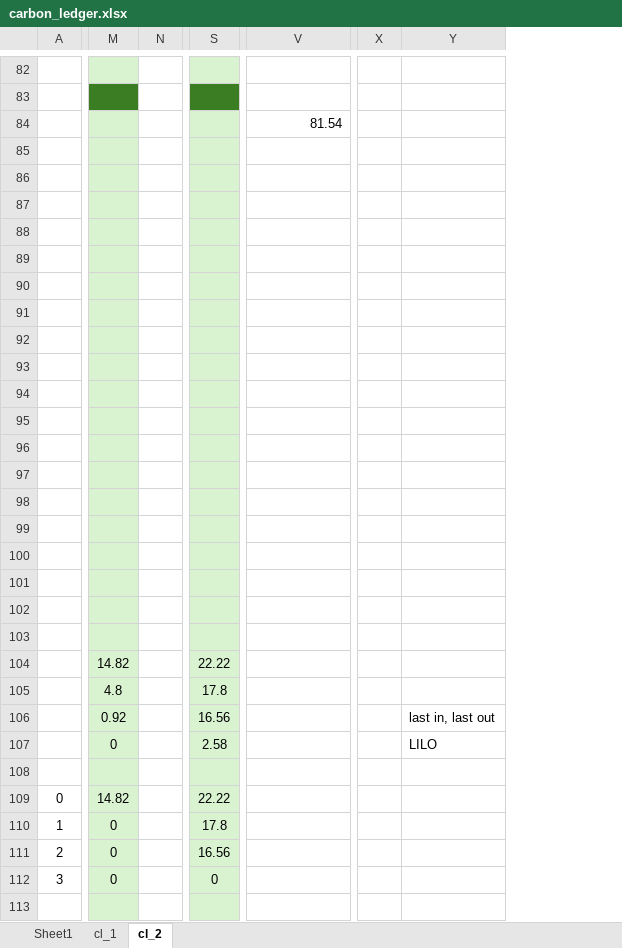
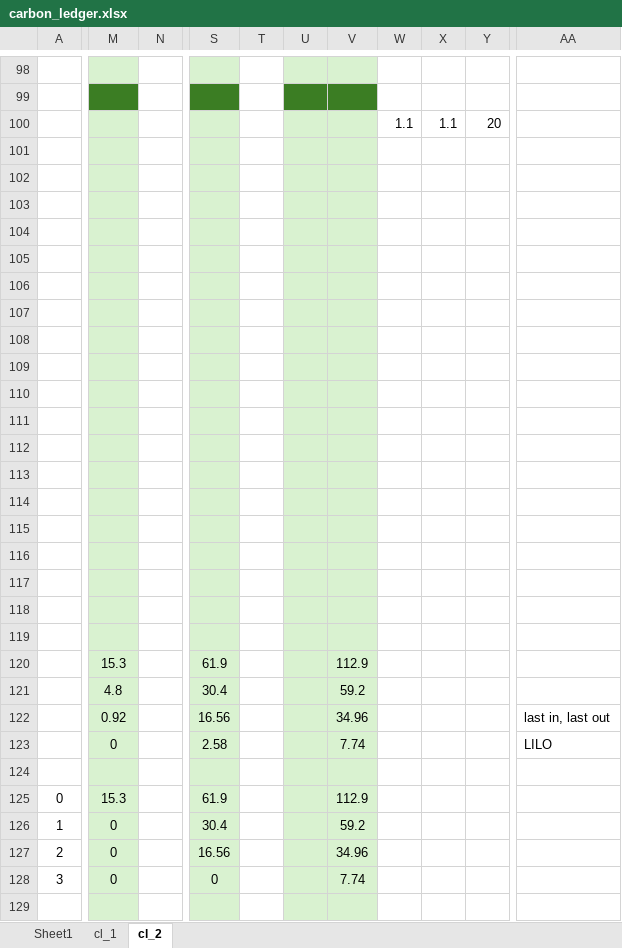
Before and after one commit to jcsyme/sisepuede, an Excel workbook: sisepuede/ref/validation_workbooks/carbon_ledger.xlsx, sheet cl_2, drawn as a sheet; only a part is shown, gaps mark what is left out; values as stored, in another font and other column widths than the file's, no borders; removed rows and columns are numbered as before the commit, all else as after; rows hold the shown columns only; the diff covers the shown part only; the diff names each change by its address in the sheet, - before the commit and + after, or states it on an @@ line.

```diff
--- a/sisepuede/ref/validation_workbooks/carbon_ledger.xlsx (sheet cl_2)
+++ b/sisepuede/ref/validation_workbooks/carbon_ledger.xlsx (sheet cl_2)
-column N, empty
+column N, empty
+column T, empty
+column U, empty
+column V, rows 120-128: 112.9 | 59.2 | 34.96 | 7.74 |  | 112.9 | 59.2 | 34.96 | 7.74
+column W, row 100: 1.1
+column X, row 100: 1.1
+column Y, row 100: 20
-column X, empty
-column Y, rows 106-107: last in, last out | LILO
-AA100: 81.54
+AA100: (empty)
-row 90: (empty)
+row 106: (empty)
-row 92: (empty)
+row 108: (empty)
-row 95: (empty)
+row 111: (empty)
-row 99: (empty)
-row 100: (empty)
+row 115: (empty)
+row 116: (empty)
-M120: 14.82
+M120: 15.3
-S120: 22.22
+S120: 61.9
-S121: 17.8
+S121: 30.4
-AA122: (empty)
+AA122: last in, last out
-AA123: (empty)
+AA123: LILO
-M125: 14.82
+M125: 15.3
-S125: 22.22
+S125: 61.9
-S126: 17.8
+S126: 30.4
```
Also changed, not shown: 28 added rows, 12 removed rows, 3 moved rows, 2 removed columns and 76 edited cells elsewhere in this sheet, formulas that keep their value.
